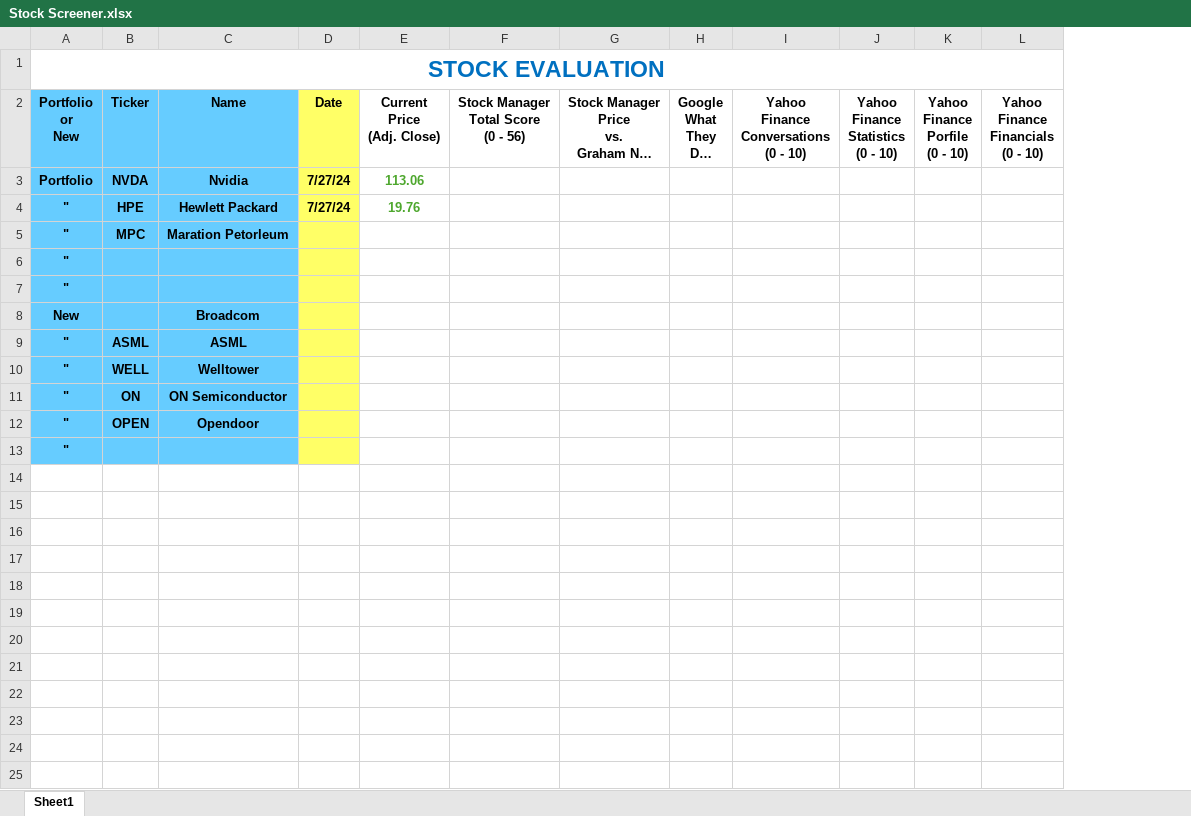
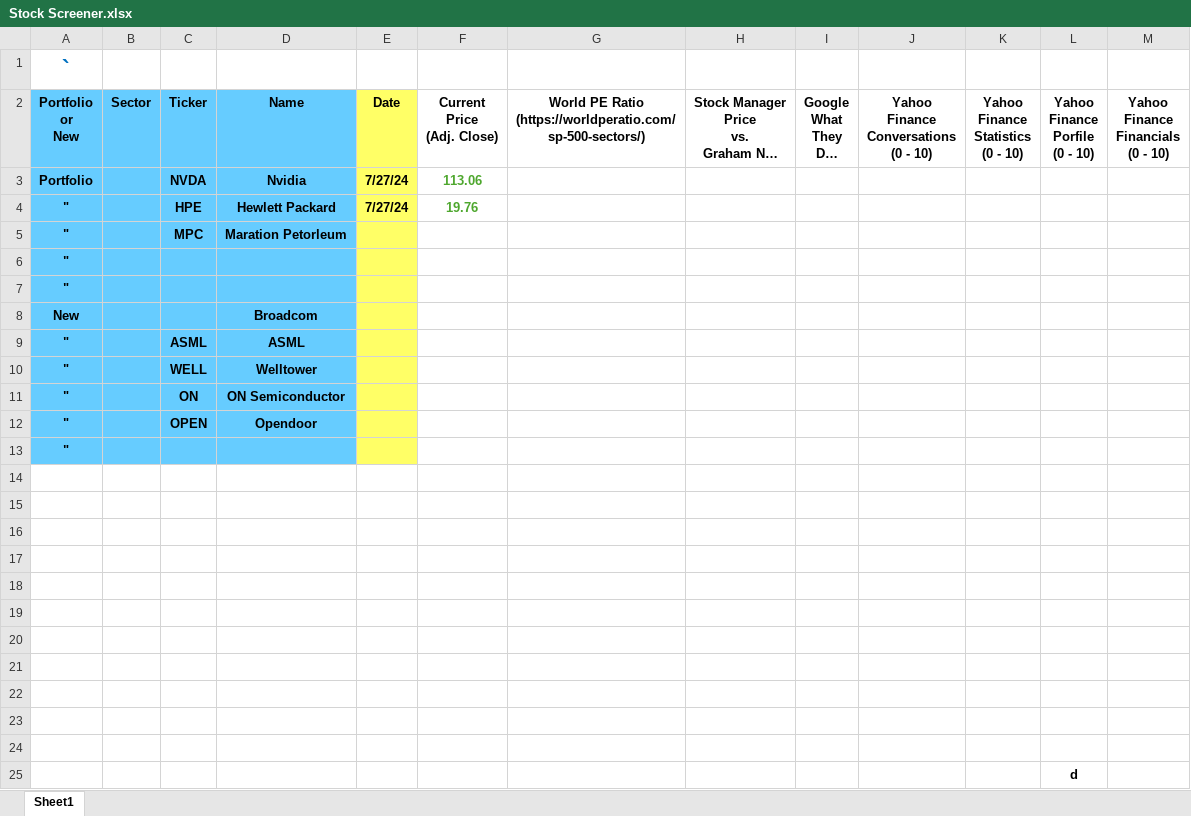
Before and after one commit to rcsoftwareservices/Stock_Manager, an Excel workbook: Stock Screener.xlsx, sheet Sheet1, drawn as a sheet; only a part is shown; long unchanged cells end in …; values as stored, in another font and other column widths than the file's, no borders; conditional formats not drawn; removed rows and columns are numbered as before the commit, all else as after; rows hold the shown columns only; ↵ is a line break in a cell; the diff names each change by its address in the sheet, - before the commit and + after, or states it on an @@ line.

```diff
--- a/Stock Screener.xlsx (sheet Sheet1)
+++ b/Stock Screener.xlsx (sheet Sheet1)
+column B (Sector), empty
-column F, row 2: Stock Manager ↵ Total Score ↵ (0 - 56)
+column G, row 2: World PE Ratio ↵ (https://worldperatio.com/sp-500-sectors/)
-A1 (Portfolio or New): STOCK EVALUATION
+A1 (Portfolio or New): `
-A1:R1 merged
+row 14: (empty)
+row 15: (empty)
+row 16: (empty)
+row 17: (empty)
+row 18: (empty)
+row 19: (empty)
+row 20: (empty)
+row 21: (empty)
+row 22: (empty)
+row 23: (empty)
+row 24: (empty)
+row 25:  |  |  |  |  |  |  |  |  |  |  | d
```
Also changed, not shown: formulas that keep their value, stock_to-do_list.xlsx, 1 other file.
